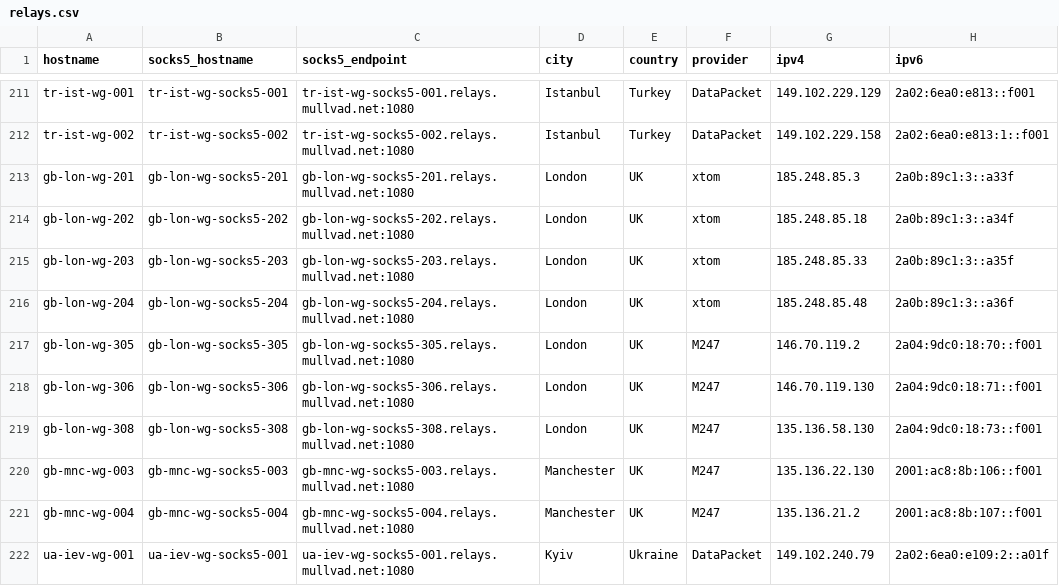
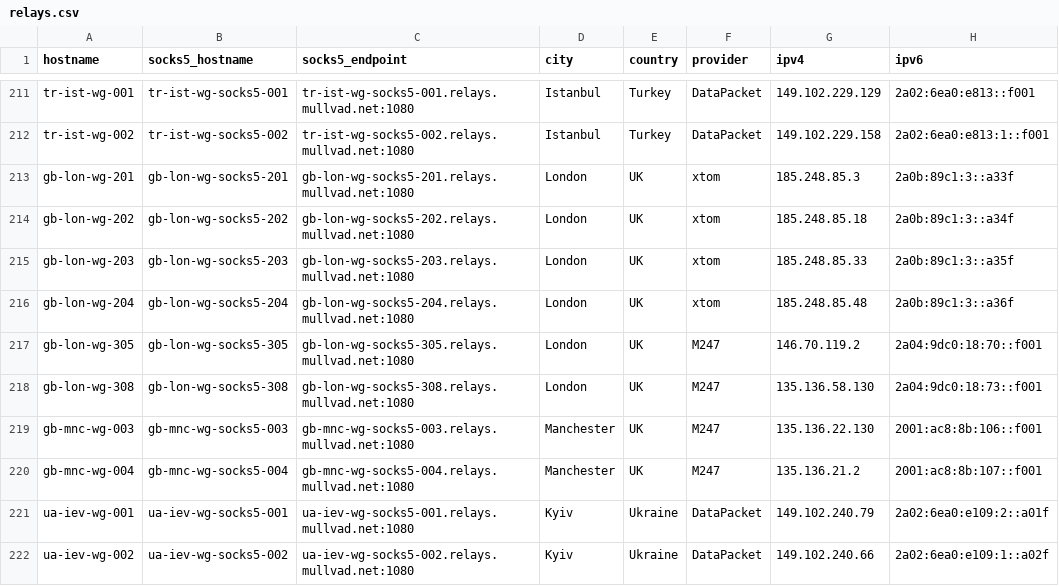
Before and after one commit to tommy-ca/mulvad-relay-list, a CSV file: relays.csv, drawn as a sheet; only a part is shown, gaps mark what is left out; the shorter side is filled out with more unchanged rows; the diff names each change by its address in the sheet, - before the commit and + after, or states it on an @@ line.

```diff
--- a/relays.csv
+++ b/relays.csv
-row 218: gb-lon-wg-306 | gb-lon-wg-socks5-306 | gb-lon-wg-socks5-306.relays.mullvad.net:1080 | London | UK | M247 | 146.70.119.130 | 2a04:9dc0:18:71::f001
```
Also changed, not shown: 4 other files.
